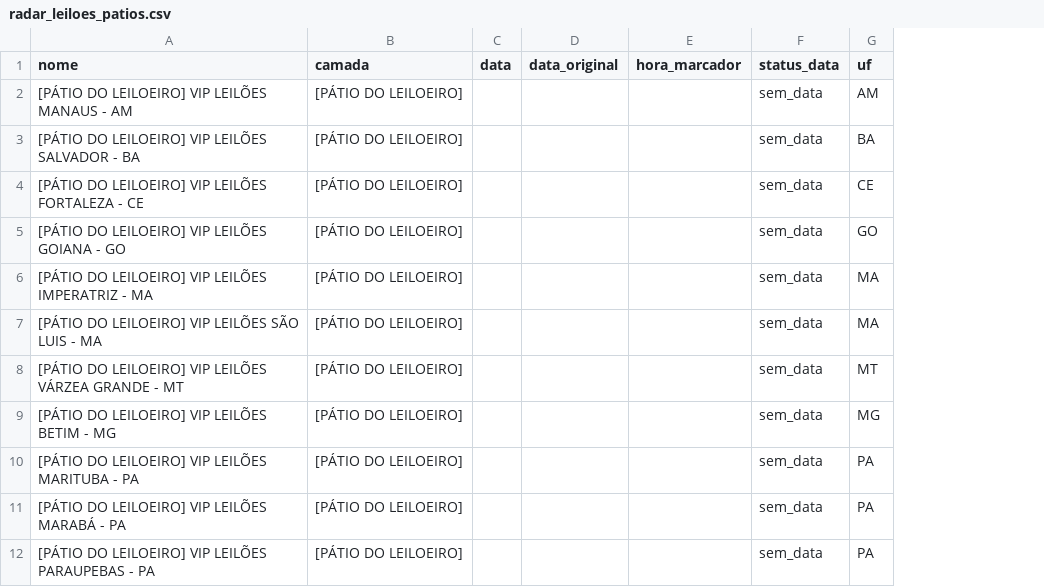
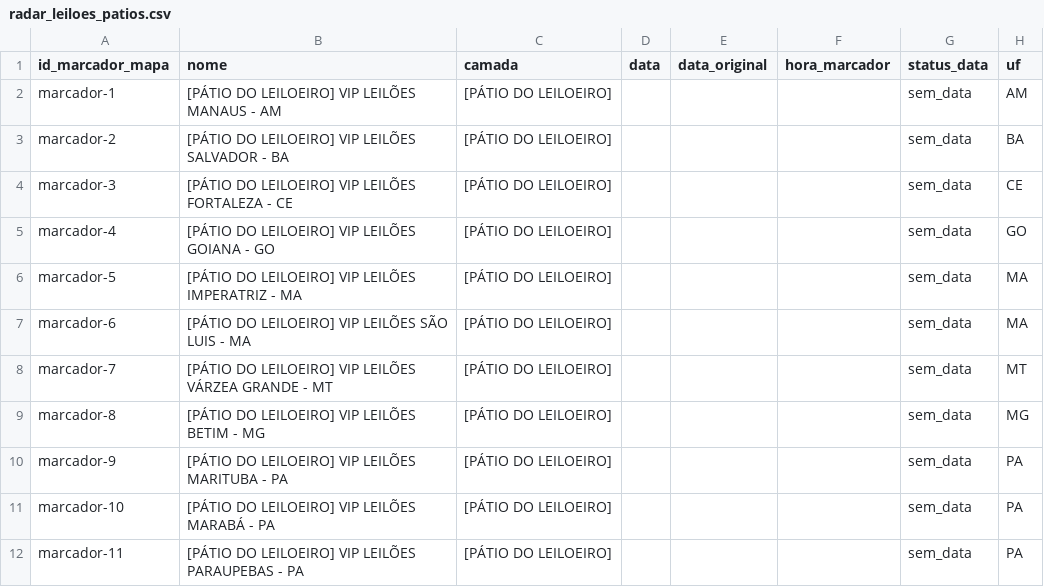
Before and after one commit to Gmaquina1/radar, a CSV file: radar_leiloes_patios.csv, drawn as a sheet; only a part is shown; the diff names each change by its address in the sheet, - before the commit and + after, or states it on an @@ line.

Commit message:
Publicar todos os 1277 registros do mapa

```diff
--- a/radar_leiloes_patios.csv
+++ b/radar_leiloes_patios.csv
+column A (id_marcador_mapa), rows 2-12: marcador-1 | marcador-2 | marcador-3 | marcador-4 | marcador-5 | marcador-6 | marcador-7 | marcador-8 | marcador-9 | marcador-10 | marcador-11
```
Also changed, not shown: 13 other files.
